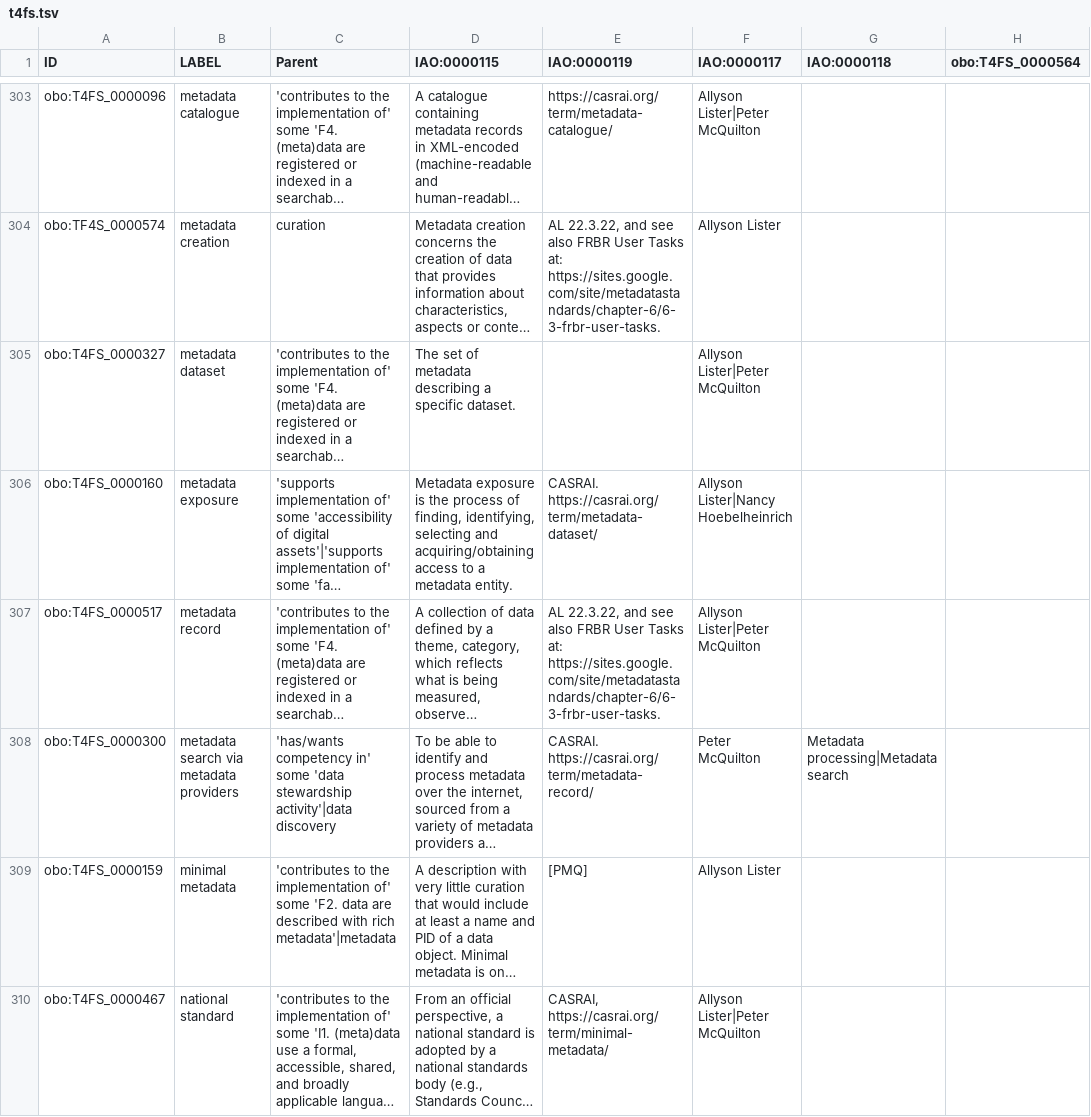
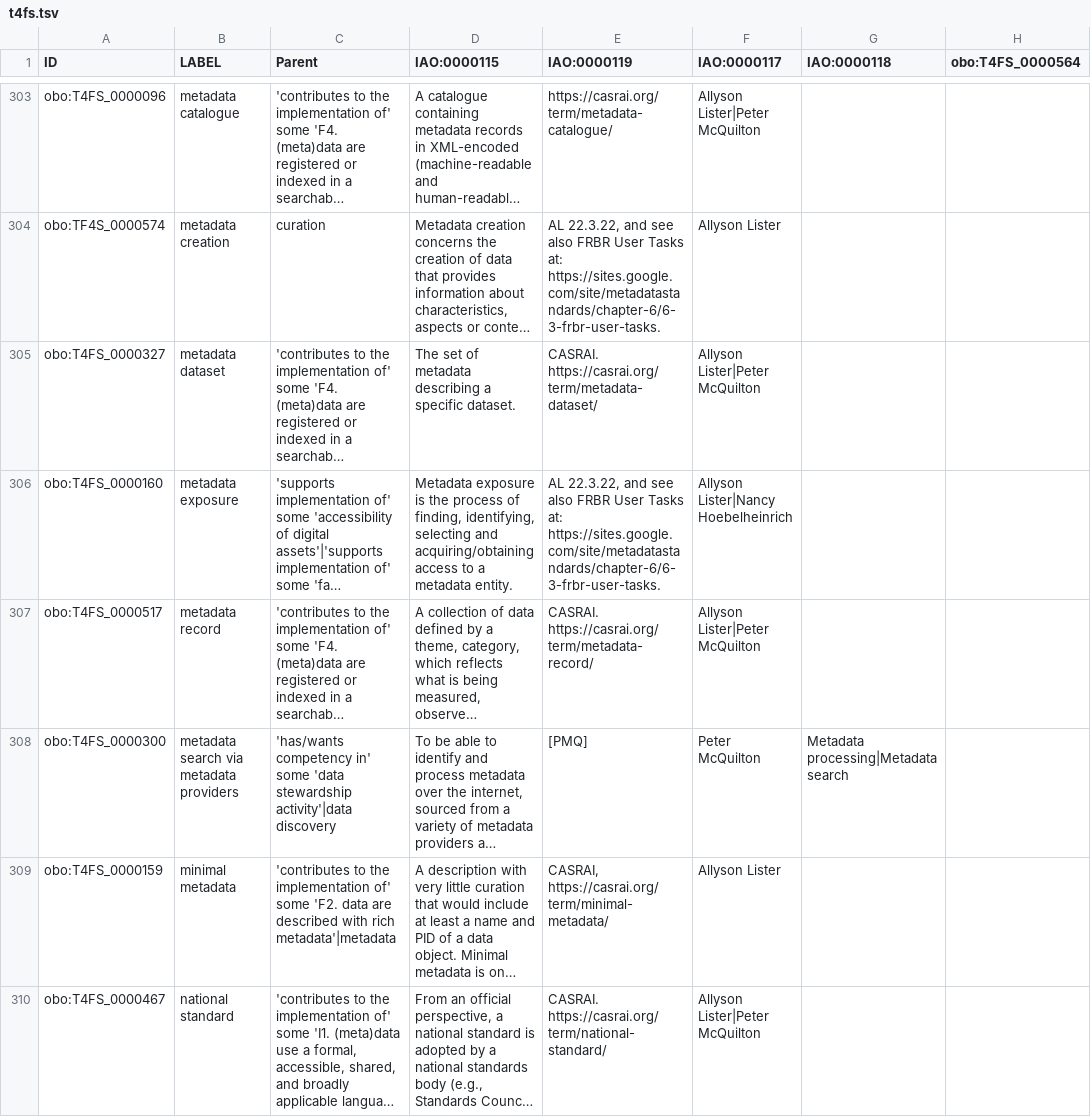
Before and after one commit to terms4fairskills/FAIRterminology, a TSV file: src/ontology/templates/t4fs.tsv, drawn as a sheet; only a part is shown, gaps mark what is left out; long unchanged cells end in …; the diff covers the shown part only; the diff names each change by its address in the sheet, - before the commit and + after, or states it on an @@ line.

```diff
--- a/src/ontology/templates/t4fs.tsv
+++ b/src/ontology/templates/t4fs.tsv
-E305 (IAO:0000119): (empty)
+E305 (IAO:0000119): CASRAI. https://casrai.org/term/metadata-dataset/
-E306 (IAO:0000119): CASRAI. https://casrai.org/term/metadata-dataset/
+E306 (IAO:0000119): AL 22.3.22, and see also FRBR User Tasks at: https://sites.google.com/site/metadatastandards/chapter-6/6-3-frbr-user-tasks.
-E307 (IAO:0000119): AL 22.3.22, and see also FRBR User Tasks at: https://sites.google.com/site/metadatastandards/chapter-6/6-3-frbr-user-tasks.
+E307 (IAO:0000119): CASRAI. https://casrai.org/term/metadata-record/
-E308 (IAO:0000119): CASRAI. https://casrai.org/term/metadata-record/
+E308 (IAO:0000119): [PMQ]
-E309 (IAO:0000119): [PMQ]
+E309 (IAO:0000119): CASRAI, https://casrai.org/term/minimal-metadata/
-E310 (IAO:0000119): CASRAI, https://casrai.org/term/minimal-metadata/
+E310 (IAO:0000119): CASRAI. https://casrai.org/term/national-standard/
```
Also changed, not shown: 1 removed row and 17 edited cells elsewhere in this file, src/ontology/templates/index.tsv, src/ontology/templates/properties.tsv, 5 other files.
